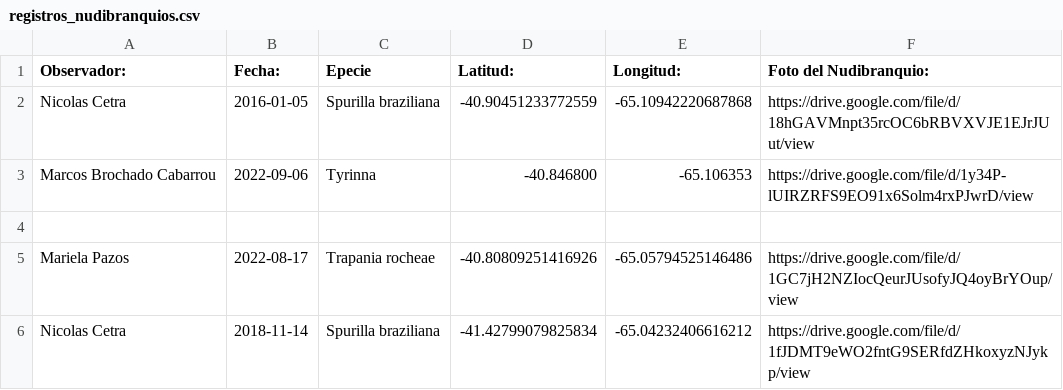
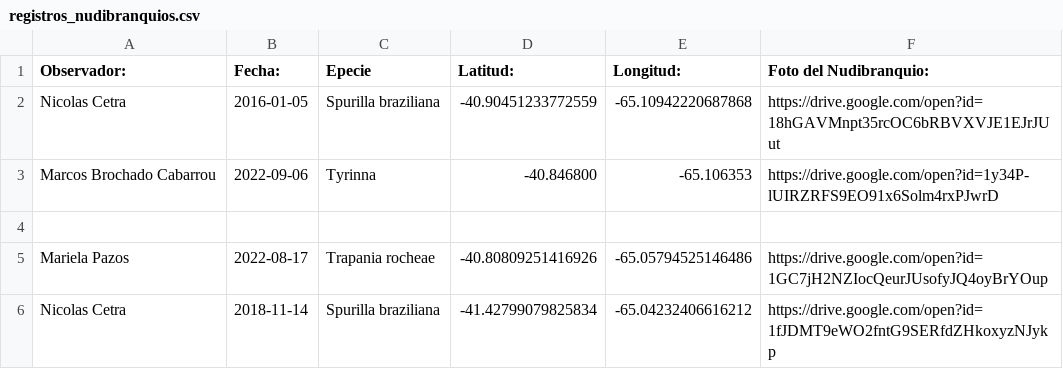
Before and after one commit to NudiArg/MapaNudiArg, a CSV file: registros_nudibranquios.csv, drawn as a sheet.

Commit message:
Actualización automática desde Google Sheets

```diff
--- a/registros_nudibranquios.csv
+++ b/registros_nudibranquios.csv
@@ -1,6 +1,6 @@
 Observador:,  Fecha:,Epecie,Latitud:,Longitud:,Foto del Nudibranquio:
-Nicolas Cetra,2016-01-05,Spurilla braziliana,-40.90451233772559,-65.10942220687868,https://drive.google.com/file/d/18hGAVMnpt35rcOC6bRBVXVJE1EJrJUut/view
-Marcos Brochado Cabarrou,2022-09-06,Tyrinna,-40.846800,-65.106353,https://drive.google.com/file/d/1y34P-lUIRZRFS9EO91x6Solm4rxPJwrD/view
+Nicolas Cetra,2016-01-05,Spurilla braziliana,-40.90451233772559,-65.10942220687868,https://drive.google.com/open?id=18hGAVMnpt35rcOC6bRBVXVJE1EJrJUut
+Marcos Brochado Cabarrou,2022-09-06,Tyrinna,-40.846800,-65.106353,https://drive.google.com/open?id=1y34P-lUIRZRFS9EO91x6Solm4rxPJwrD
 ,,,,,
-Mariela Pazos,2022-08-17,Trapania rocheae,-40.80809251416926,-65.05794525146486,https://drive.google.com/file/d/1GC7jH2NZIocQeurJUsofyJQ4oyBrYOup/view
-Nicolas Cetra,2018-11-14,Spurilla braziliana,-41.42799079825834,-65.04232406616212,https://drive.google.com/file/d/1fJDMT9eWO2fntG9SERfdZHkoxyzNJykp/view
+Mariela Pazos,2022-08-17,Trapania rocheae,-40.80809251416926,-65.05794525146486,https://drive.google.com/open?id=1GC7jH2NZIocQeurJUsofyJQ4oyBrYOup
+Nicolas Cetra,2018-11-14,Spurilla braziliana,-41.42799079825834,-65.04232406616212,https://drive.google.com/open?id=1fJDMT9eWO2fntG9SERfdZHkoxyzNJykp
```
